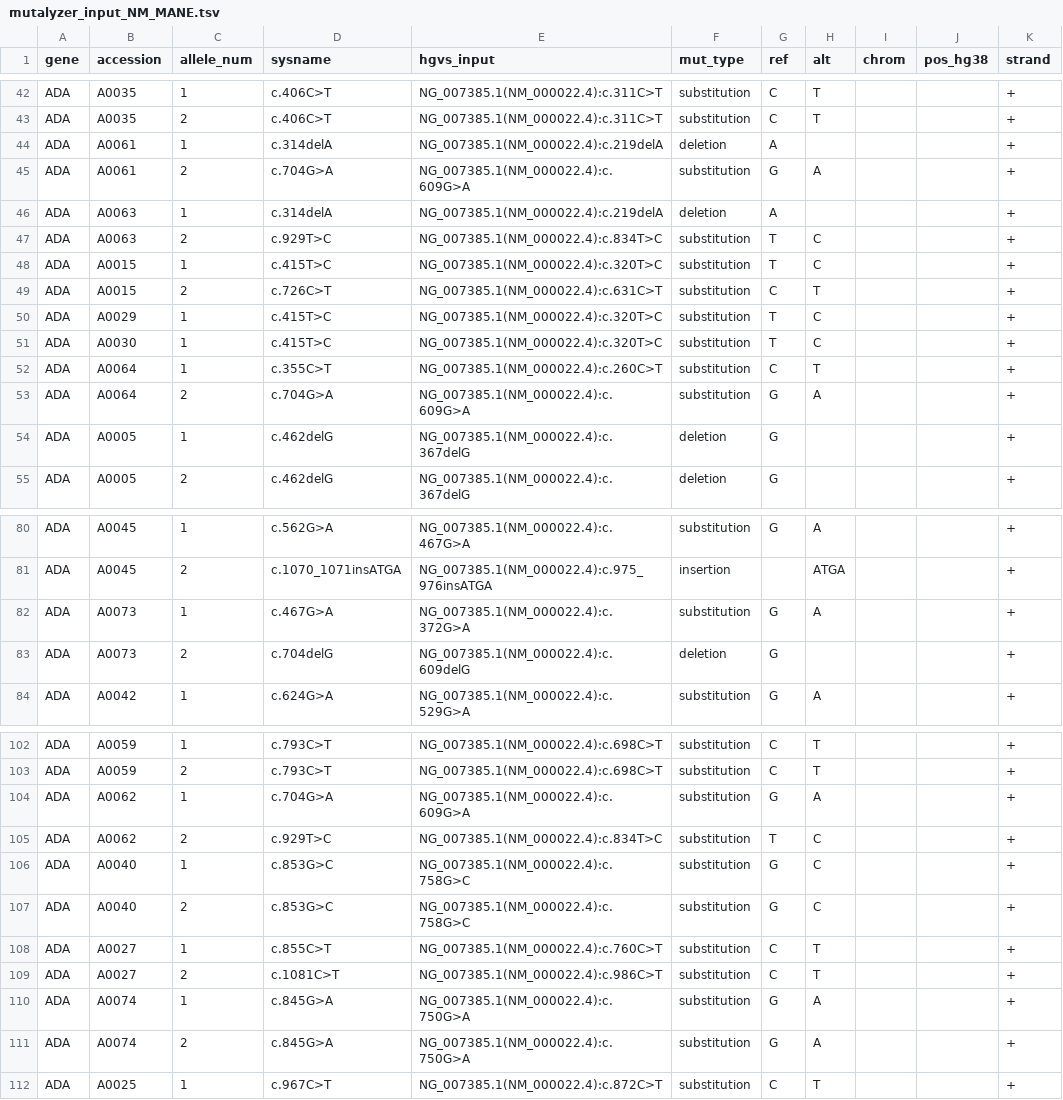
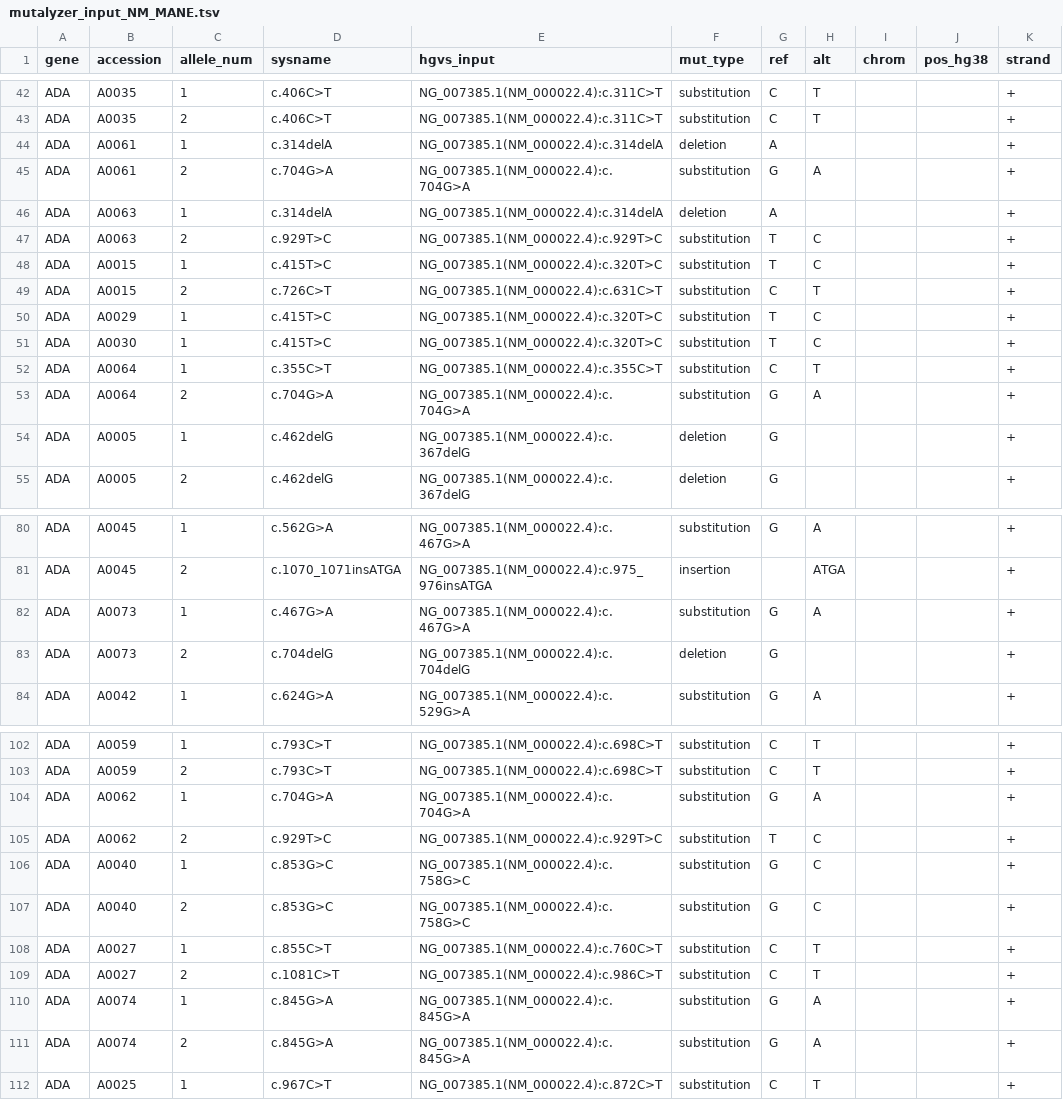
Before and after one commit to knn1996/Migrating-BMC-IDBases-to-LOVD, a TSV file: 04_Mutation_Processing/Output/Step6_Mutalyzer/mutalyzer_input_NM_MANE.tsv, drawn as a sheet; only a part is shown, gaps mark what is left out; the diff covers the shown part only.

```diff
--- a/04_Mutation_Processing/Output/Step6_Mutalyzer/mutalyzer_input_NM_MANE.tsv
+++ b/04_Mutation_Processing/Output/Step6_Mutalyzer/mutalyzer_input_NM_MANE.tsv
@@ -43,6 +43,6 @@ ADA	A0035	1	c.406C>T	NG_007385.1(NM_000022.4):c.311C>T	substitution	C	T			+
 ADA	A0035	2	c.406C>T	NG_007385.1(NM_000022.4):c.311C>T	substitution	C	T			+
-ADA	A0061	1	c.314delA	NG_007385.1(NM_000022.4):c.219delA	deletion	A				+
-ADA	A0061	2	c.704G>A	NG_007385.1(NM_000022.4):c.609G>A	substitution	G	A			+
-ADA	A0063	1	c.314delA	NG_007385.1(NM_000022.4):c.219delA	deletion	A				+
-ADA	A0063	2	c.929T>C	NG_007385.1(NM_000022.4):c.834T>C	substitution	T	C			+
+ADA	A0061	1	c.314delA	NG_007385.1(NM_000022.4):c.314delA	deletion	A				+
+ADA	A0061	2	c.704G>A	NG_007385.1(NM_000022.4):c.704G>A	substitution	G	A			+
+ADA	A0063	1	c.314delA	NG_007385.1(NM_000022.4):c.314delA	deletion	A				+
+ADA	A0063	2	c.929T>C	NG_007385.1(NM_000022.4):c.929T>C	substitution	T	C			+
 ADA	A0015	1	c.415T>C	NG_007385.1(NM_000022.4):c.320T>C	substitution	T	C			+
@@ -51,4 +51,4 @@ ADA	A0029	1	c.415T>C	NG_007385.1(NM_000022.4):c.320T>C	substitution	T	C			+
 ADA	A0030	1	c.415T>C	NG_007385.1(NM_000022.4):c.320T>C	substitution	T	C			+
-ADA	A0064	1	c.355C>T	NG_007385.1(NM_000022.4):c.260C>T	substitution	C	T			+
-ADA	A0064	2	c.704G>A	NG_007385.1(NM_000022.4):c.609G>A	substitution	G	A			+
+ADA	A0064	1	c.355C>T	NG_007385.1(NM_000022.4):c.355C>T	substitution	C	T			+
+ADA	A0064	2	c.704G>A	NG_007385.1(NM_000022.4):c.704G>A	substitution	G	A			+
 ADA	A0005	1	c.462delG	NG_007385.1(NM_000022.4):c.367delG	deletion	G				+
@@ -81,4 +81,4 @@ ADA	A0045	1	c.562G>A	NG_007385.1(NM_000022.4):c.467G>A	substitution	G	A			+
 ADA	A0045	2	c.1070_1071insATGA	NG_007385.1(NM_000022.4):c.975_976insATGA	insertion		ATGA			+
-ADA	A0073	1	c.467G>A	NG_007385.1(NM_000022.4):c.372G>A	substitution	G	A			+
-ADA	A0073	2	c.704delG	NG_007385.1(NM_000022.4):c.609delG	deletion	G				+
+ADA	A0073	1	c.467G>A	NG_007385.1(NM_000022.4):c.467G>A	substitution	G	A			+
+ADA	A0073	2	c.704delG	NG_007385.1(NM_000022.4):c.704delG	deletion	G				+
 ADA	A0042	1	c.624G>A	NG_007385.1(NM_000022.4):c.529G>A	substitution	G	A			+
@@ -103,4 +103,4 @@ ADA	A0059	1	c.793C>T	NG_007385.1(NM_000022.4):c.698C>T	substitution	C	T			+
 ADA	A0059	2	c.793C>T	NG_007385.1(NM_000022.4):c.698C>T	substitution	C	T			+
-ADA	A0062	1	c.704G>A	NG_007385.1(NM_000022.4):c.609G>A	substitution	G	A			+
-ADA	A0062	2	c.929T>C	NG_007385.1(NM_000022.4):c.834T>C	substitution	T	C			+
+ADA	A0062	1	c.704G>A	NG_007385.1(NM_000022.4):c.704G>A	substitution	G	A			+
+ADA	A0062	2	c.929T>C	NG_007385.1(NM_000022.4):c.929T>C	substitution	T	C			+
 ADA	A0040	1	c.853G>C	NG_007385.1(NM_000022.4):c.758G>C	substitution	G	C			+
@@ -109,4 +109,4 @@ ADA	A0027	1	c.855C>T	NG_007385.1(NM_000022.4):c.760C>T	substitution	C	T			+
 ADA	A0027	2	c.1081C>T	NG_007385.1(NM_000022.4):c.986C>T	substitution	C	T			+
-ADA	A0074	1	c.845G>A	NG_007385.1(NM_000022.4):c.750G>A	substitution	G	A			+
-ADA	A0074	2	c.845G>A	NG_007385.1(NM_000022.4):c.750G>A	substitution	G	A			+
+ADA	A0074	1	c.845G>A	NG_007385.1(NM_000022.4):c.845G>A	substitution	G	A			+
+ADA	A0074	2	c.845G>A	NG_007385.1(NM_000022.4):c.845G>A	substitution	G	A			+
 ADA	A0025	1	c.967C>T	NG_007385.1(NM_000022.4):c.872C>T	substitution	C	T			+
```
Also changed, not shown: 7 removed rows and 12 edited cells elsewhere in this file, 04_Mutation_Processing/Output/Step6_Mutalyzer/mutalyzer_input_NM_skipped_MANE.tsv.
